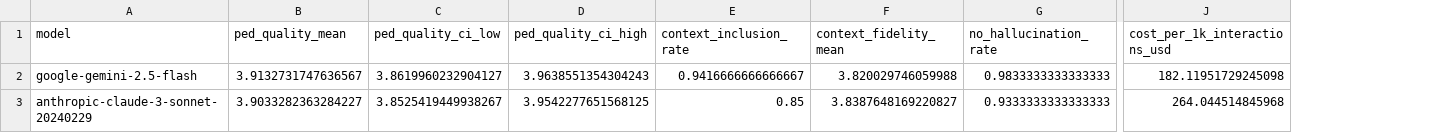
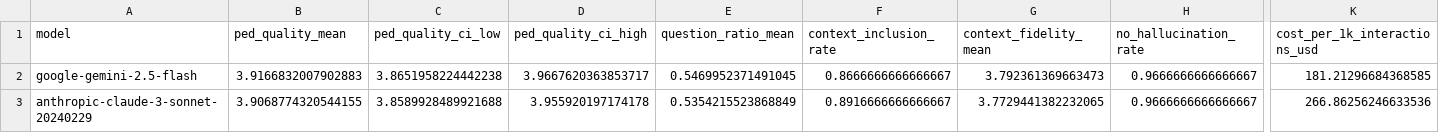
Before and after one commit to ksawesome/CS399-paper, a CSV file: data/summary_metrics.csv, drawn as a sheet; only a part is shown, gaps mark what is left out; addresses are those after the commit; the diff covers the shown part only; the diff names each change by its address in the sheet, - before the commit and + after, or states it on an @@ line.

```diff
--- a/data/summary_metrics.csv
+++ b/data/summary_metrics.csv
+column E (question_ratio_mean), rows 2-3: 0.5469952371491045 | 0.5354215523868849
-B2 (ped_quality_mean): 3.9132731747636567
+B2 (ped_quality_mean): 3.9166832007902883
-C2 (ped_quality_ci_low): 3.8619960232904127
+C2 (ped_quality_ci_low): 3.8651958224442238
-D2 (ped_quality_ci_high): 3.9638551354304243
+D2 (ped_quality_ci_high): 3.9667620363853717
-F2 (context_inclusion_rate): 0.9416666666666667
+F2 (context_inclusion_rate): 0.8666666666666667
-G2 (context_fidelity_mean): 3.820029746059988
+G2 (context_fidelity_mean): 3.792361369663473
-H2 (no_hallucination_rate): 0.9833333333333333
+H2 (no_hallucination_rate): 0.9666666666666667
-K2 (cost_per_1k_interactions_usd): 182.11951729245098
+K2 (cost_per_1k_interactions_usd): 181.21296684368585
-B3 (ped_quality_mean): 3.9033282363284227
+B3 (ped_quality_mean): 3.9068774320544155
-C3 (ped_quality_ci_low): 3.8525419449938267
+C3 (ped_quality_ci_low): 3.8589928489921688
-D3 (ped_quality_ci_high): 3.9542277651568125
+D3 (ped_quality_ci_high): 3.955920197174178
-F3 (context_inclusion_rate): 0.85
+F3 (context_inclusion_rate): 0.8916666666666667
-G3 (context_fidelity_mean): 3.8387648169220827
+G3 (context_fidelity_mean): 3.7729441382232065
-H3 (no_hallucination_rate): 0.9333333333333333
+H3 (no_hallucination_rate): 0.9666666666666667
-K3 (cost_per_1k_interactions_usd): 264.044514845968
+K3 (cost_per_1k_interactions_usd): 266.86256246633536
```
Also changed, not shown: 54 edited cells elsewhere in this file, data/category_summary.csv, data/category_win_counts.csv, 18 other files.
